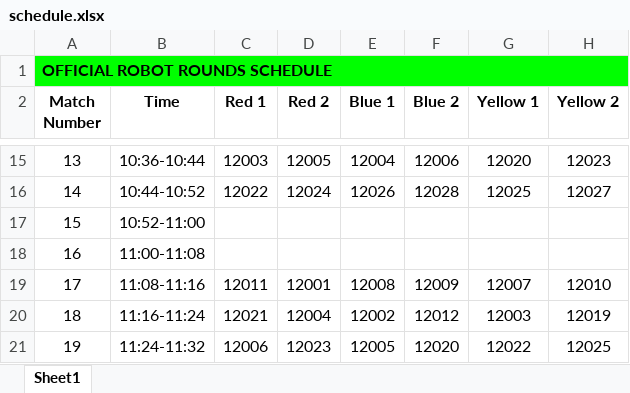
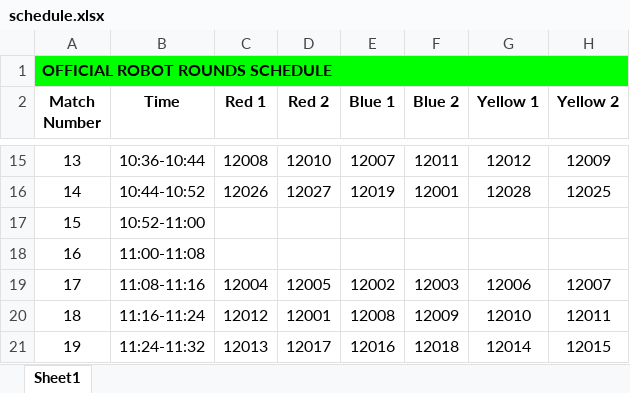
Before and after one commit to Mechanical-Advantage/FLLScoring2019, an Excel workbook: scheduler/schedule.xlsx, sheet Sheet1, drawn as a sheet; only a part is shown, gaps mark what is left out; values as stored, in another font and other column widths than the file's, no borders; the diff covers the shown part only; the diff names each change by its address in the sheet, - before the commit and + after, or states it on an @@ line.

```diff
--- a/scheduler/schedule.xlsx (sheet Sheet1)
+++ b/scheduler/schedule.xlsx (sheet Sheet1)
-C15 (Red 1): 12003
+C15 (Red 1): 12008
-D15 (Red 2): 12005
+D15 (Red 2): 12010
-E15 (Blue 1): 12004
+E15 (Blue 1): 12007
-F15 (Blue 2): 12006
+F15 (Blue 2): 12011
-G15 (Yellow 1): 12020
+G15 (Yellow 1): 12012
-H15 (Yellow 2): 12023
+H15 (Yellow 2): 12009
-C16 (Red 1): 12022
+C16 (Red 1): 12026
-D16 (Red 2): 12024
+D16 (Red 2): 12027
-E16 (Blue 1): 12026
+E16 (Blue 1): 12019
-F16 (Blue 2): 12028
+F16 (Blue 2): 12001
-G16 (Yellow 1): 12025
+G16 (Yellow 1): 12028
-H16 (Yellow 2): 12027
+H16 (Yellow 2): 12025
-C19 (Red 1): 12011
+C19 (Red 1): 12004
-D19 (Red 2): 12001
+D19 (Red 2): 12005
-E19 (Blue 1): 12008
+E19 (Blue 1): 12002
-F19 (Blue 2): 12009
+F19 (Blue 2): 12003
-G19 (Yellow 1): 12007
+G19 (Yellow 1): 12006
-H19 (Yellow 2): 12010
+H19 (Yellow 2): 12007
-C20 (Red 1): 12021
+C20 (Red 1): 12012
-D20 (Red 2): 12004
+D20 (Red 2): 12001
-E20 (Blue 1): 12002
+E20 (Blue 1): 12008
-F20 (Blue 2): 12012
+F20 (Blue 2): 12009
-G20 (Yellow 1): 12003
+G20 (Yellow 1): 12010
-H20 (Yellow 2): 12019
+H20 (Yellow 2): 12011
-C21 (Red 1): 12006
+C21 (Red 1): 12013
-D21 (Red 2): 12023
+D21 (Red 2): 12017
-E21 (Blue 1): 12005
+E21 (Blue 1): 12016
-F21 (Blue 2): 12020
+F21 (Blue 2): 12018
-G21 (Yellow 1): 12022
+G21 (Yellow 1): 12014
-H21 (Yellow 2): 12025
+H21 (Yellow 2): 12015
```
Also changed, not shown: 1 removed row and 76 edited cells elsewhere in this sheet, 1 other file.
